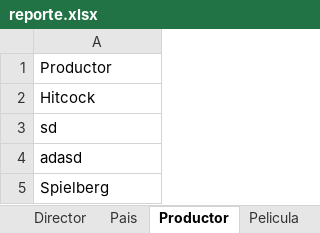
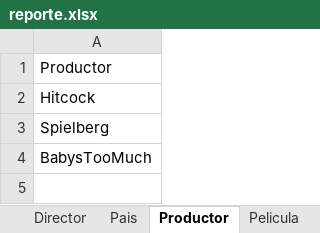
Before and after one commit to JJrose92/PruebaNetbeans, an Excel workbook: reporte.xlsx, sheet Productor, drawn as a sheet; values as stored, in another font and other column widths than the file's, no borders; removed rows and columns are numbered as before the commit, all else as after; the diff names each change by its address in the sheet, - before the commit and + after, or states it on an @@ line.

```diff
--- a/reporte.xlsx (sheet Productor)
+++ b/reporte.xlsx (sheet Productor)
-row 3: sd
-row 4: adasd
+row 4: BabysTooMuch
```
Also changed, not shown: sheet Pelicula, sheet Director, sheet Nombre Pelicula, sheet Pais, sheet Genero, 23 other files.
